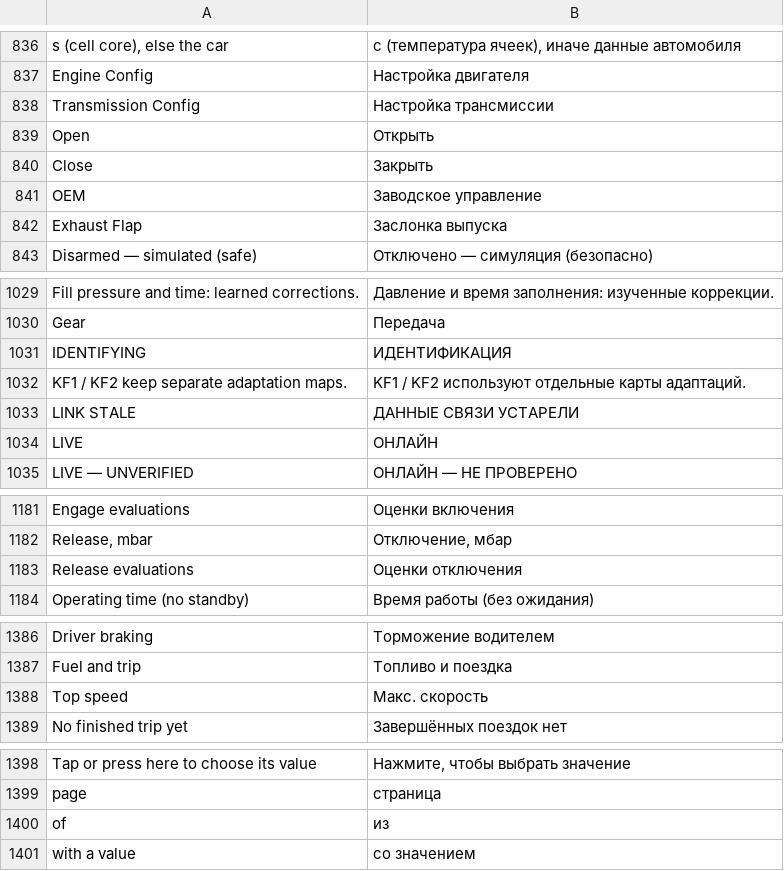
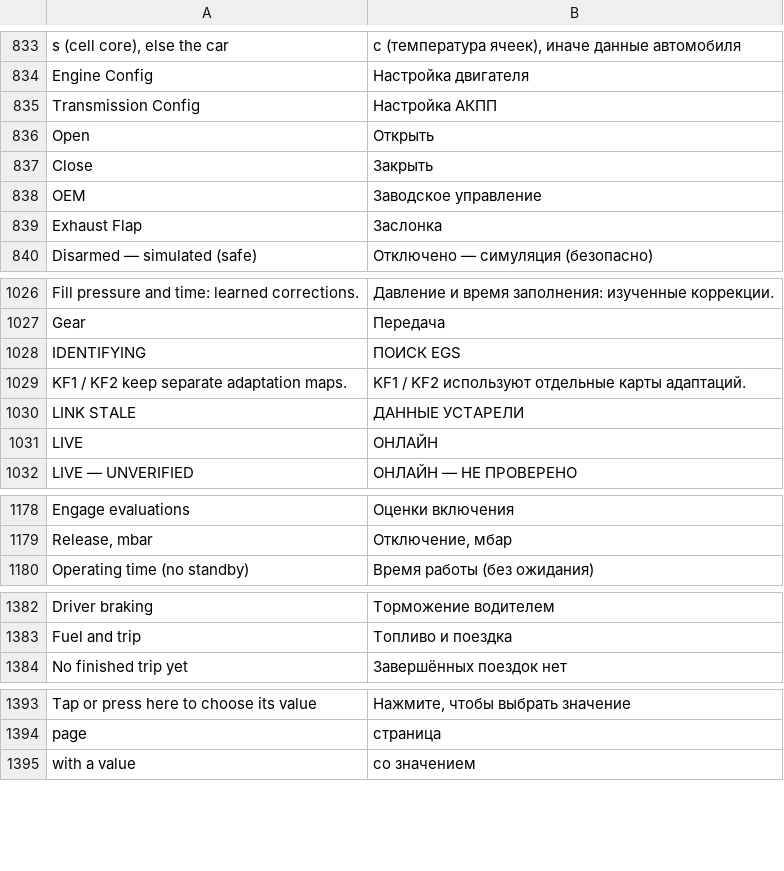
Before and after one commit to cauliflowermossgrape/idrive7-apps, a TSV file: kit/runtime/locales/ru.tsv, drawn as a sheet; only a part is shown, gaps mark what is left out; the diff covers the shown part only.

```diff
--- a/kit/runtime/locales/ru.tsv
+++ b/kit/runtime/locales/ru.tsv
@@ -837,3 +834,3 @@ s (cell core), else the car	с (температура ячеек), иначе
 Engine Config	Настройка двигателя
-Transmission Config	Настройка трансмиссии
+Transmission Config	Настройка АКПП
 Open	Открыть
@@ -841,3 +838,3 @@ Close	Закрыть
 OEM	Заводское управление
-Exhaust Flap	Заслонка выпуска
+Exhaust Flap	Заслонка
 Disarmed — simulated (safe)	Отключено — симуляция (безопасно)
@@ -1030,5 +1027,5 @@ Fill pressure and time: learned corrections.	Давление и время за
 Gear	Передача
-IDENTIFYING	ИДЕНТИФИКАЦИЯ
+IDENTIFYING	ПОИСК EGS
 KF1 / KF2 keep separate adaptation maps.	KF1 / KF2 используют отдельные карты адаптаций.
-LINK STALE	ДАННЫЕ СВЯЗИ УСТАРЕЛИ
+LINK STALE	ДАННЫЕ УСТАРЕЛИ
 LIVE	ОНЛАЙН
@@ -1182,3 +1179,2 @@ Engage evaluations	Оценки включения
 Release, mbar	Отключение, мбар
-Release evaluations	Оценки отключения
 Operating time (no standby)	Время работы (без ожидания)
@@ -1387,3 +1383,2 @@ Driver braking	Торможение водителем
 Fuel and trip	Топливо и поездка
-Top speed	Макс. скорость
 No finished trip yet	Завершённых поездок нет
@@ -1399,3 +1394,2 @@ Tap or press here to choose its value	Нажмите, чтобы выбрать
 page	страница
-of	из
 with a value	со значением
```
Also changed, not shown: 16 added rows, 5 removed rows and 13 edited cells elsewhere in this file, kit/runtime/locales/zh-CN.tsv, 31 other files.
